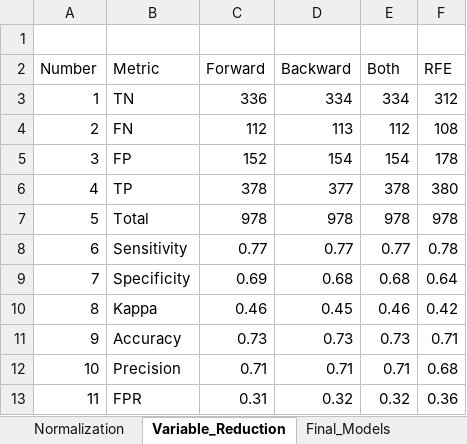
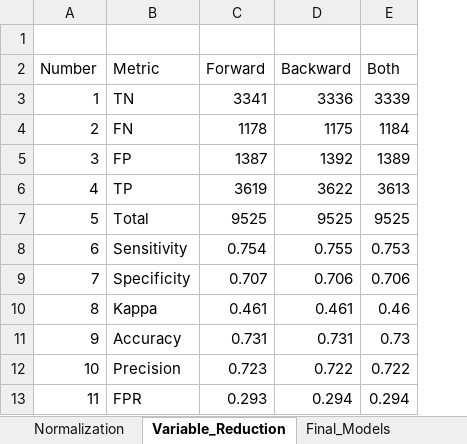
Before and after one commit to stilianoudakis/TAD_data_analysis, an Excel workbook: manuscript/performance_tables.xlsx, sheet Variable_Reduction, drawn as a sheet; only a part is shown; values as stored, in another font and other column widths than the file's, no borders; removed rows and columns are numbered as before the commit, all else as after; the diff covers the shown part only; the diff names each change by its address in the sheet, - before the commit and + after, or states it on an @@ line.

```diff
--- a/manuscript/performance_tables.xlsx (sheet Variable_Reduction)
+++ b/manuscript/performance_tables.xlsx (sheet Variable_Reduction)
-column F (RFE), rows 3-13: 312 | 108 | 178 | 380 | 978 | 0.78 | 0.64 | 0.42 | 0.71 | 0.68 | 0.36
-C3 (Forward): 336
+C3 (Forward): 3341
-D3 (Backward): 334
+D3 (Backward): 3336
-E3 (Both): 334
+E3 (Both): 3339
-C4 (Forward): 112
+C4 (Forward): 1178
-D4 (Backward): 113
+D4 (Backward): 1175
-E4 (Both): 112
+E4 (Both): 1184
-C5 (Forward): 152
+C5 (Forward): 1387
-D5 (Backward): 154
+D5 (Backward): 1392
-E5 (Both): 154
+E5 (Both): 1389
-C6 (Forward): 378
+C6 (Forward): 3619
-D6 (Backward): 377
+D6 (Backward): 3622
-E6 (Both): 378
+E6 (Both): 3613
-C7 (Forward): 978
+C7 (Forward): 9525
-D7 (Backward): 978
+D7 (Backward): 9525
-E7 (Both): 978
+E7 (Both): 9525
-C8 (Forward): 0.77
+C8 (Forward): 0.754
-D8 (Backward): 0.77
+D8 (Backward): 0.755
-E8 (Both): 0.77
+E8 (Both): 0.753
-C9 (Forward): 0.69
+C9 (Forward): 0.707
-D9 (Backward): 0.68
+D9 (Backward): 0.706
-E9 (Both): 0.68
+E9 (Both): 0.706
-C10 (Forward): 0.46
+C10 (Forward): 0.461
-D10 (Backward): 0.45
+D10 (Backward): 0.461
-C11 (Forward): 0.73
+C11 (Forward): 0.731
-D11 (Backward): 0.73
+D11 (Backward): 0.731
-C12 (Forward): 0.71
+C12 (Forward): 0.723
-D12 (Backward): 0.71
+D12 (Backward): 0.722
-E12 (Both): 0.71
+E12 (Both): 0.722
-C13 (Forward): 0.31
+C13 (Forward): 0.293
-D13 (Backward): 0.32
+D13 (Backward): 0.294
-E13 (Both): 0.32
+E13 (Both): 0.294
```
Also changed, not shown: 2 added rows and 14 edited cells elsewhere in this sheet, sheet Final_Models, sheet Evaluating_SMOTE, other sheet tabs, manuscript/distance_to_tads_summaries.xlsx.
